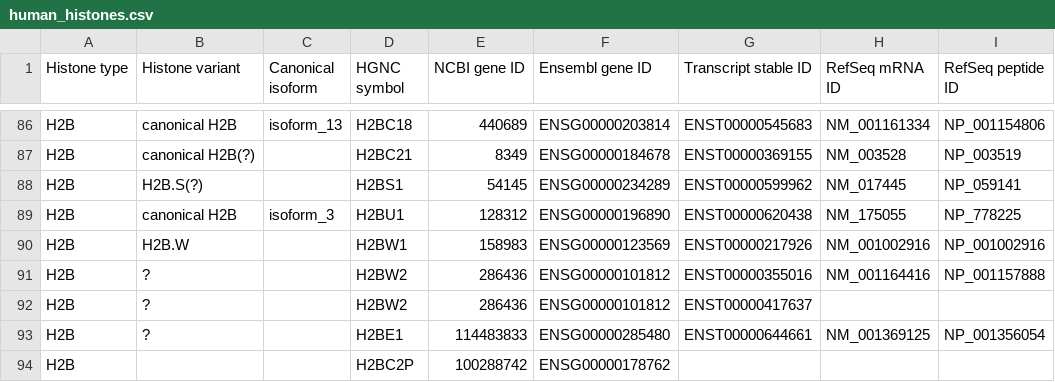
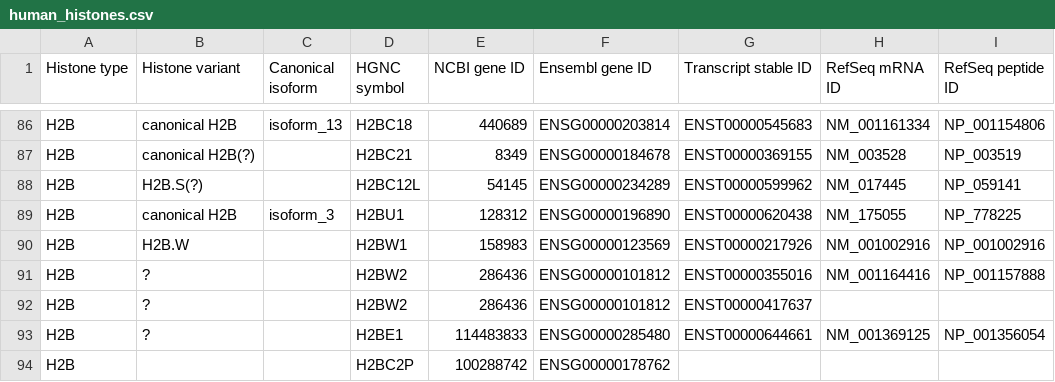
Before and after one commit to intbio/hist_gene_prot, a CSV file: docs/human_histones.csv, drawn as a sheet; only a part is shown, gaps mark what is left out; the diff names each change by its address in the sheet, - before the commit and + after, or states it on an @@ line.

Commit message:
Update human_histones.csv

```diff
--- a/docs/human_histones.csv
+++ b/docs/human_histones.csv
-D88 (HGNC symbol): H2BS1
+D88 (HGNC symbol): H2BC12L
```
